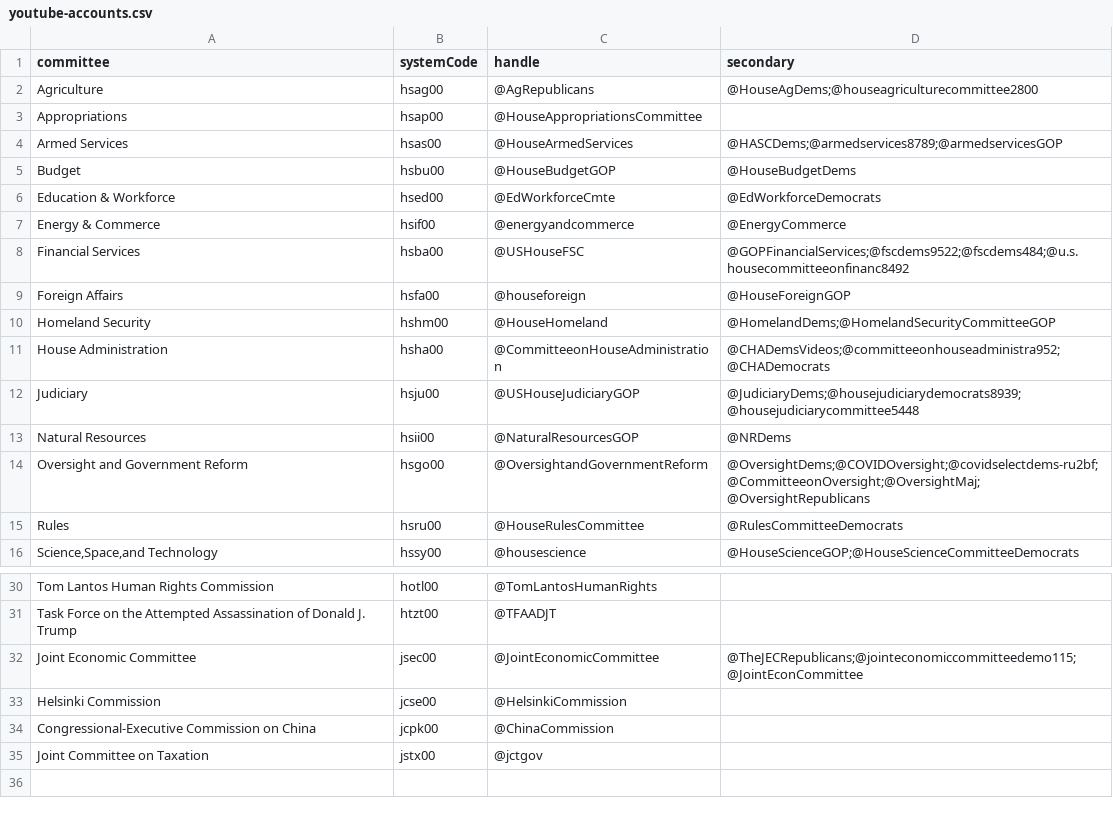
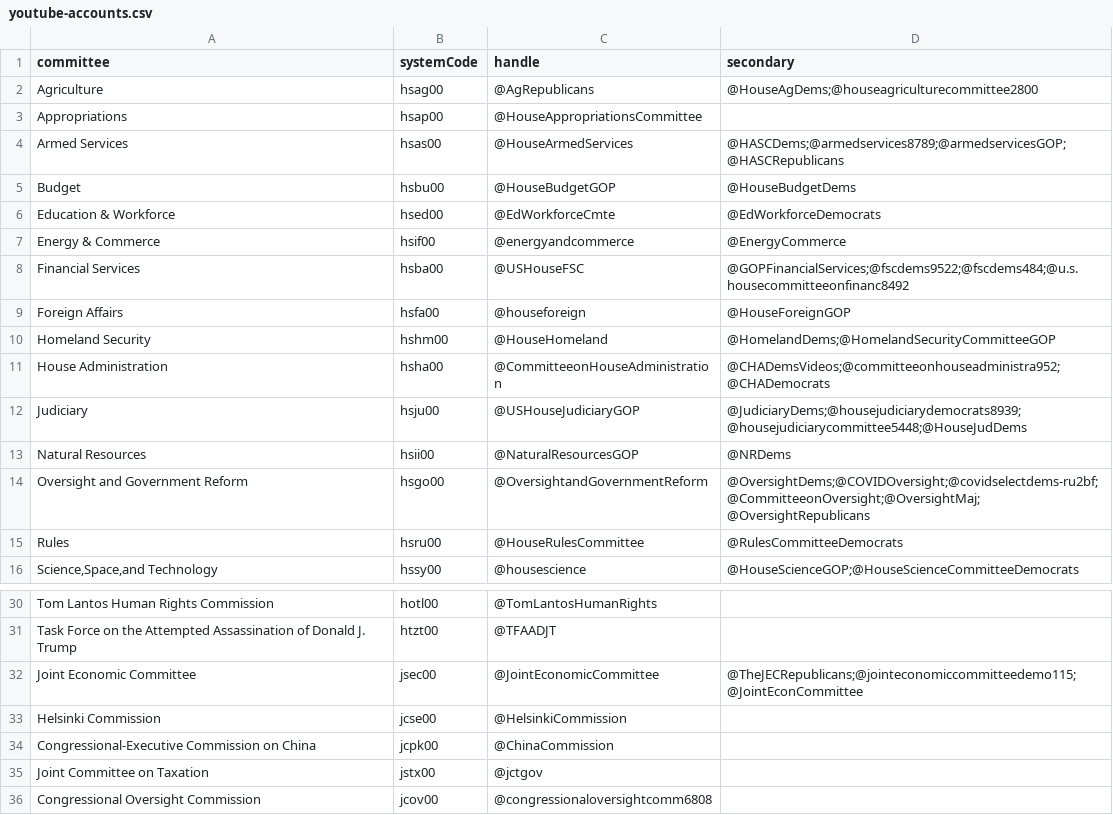
Before and after one commit to civictechdc/congressional-tech, a CSV file: packages/congress_shared/src/congress_shared/youtube/youtube-accounts.csv, drawn as a sheet; only a part is shown, gaps mark what is left out.

```diff
--- a/packages/congress_shared/src/congress_shared/youtube/youtube-accounts.csv
+++ b/packages/congress_shared/src/congress_shared/youtube/youtube-accounts.csv
@@ -3,3 +3,3 @@ Agriculture,hsag00,@AgRepublicans,@HouseAgDems;@houseagriculturecommittee2800
 Appropriations,hsap00,@HouseAppropriationsCommittee,
-Armed Services,hsas00,@HouseArmedServices,@HASCDems;@armedservices8789;@armedservicesGOP
+Armed Services,hsas00,@HouseArmedServices,@HASCDems;@armedservices8789;@armedservicesGOP;@HASCRepublicans
 Budget,hsbu00,@HouseBudgetGOP,@HouseBudgetDems
@@ -11,3 +11,3 @@ Homeland Security,hshm00,@HouseHomeland,@HomelandDems;@HomelandSecurityCommittee
 House Administration,hsha00,@CommitteeonHouseAdministration,@CHADemsVideos;@committeeonhouseadministra952;@CHADemocrats
-Judiciary,hsju00,@USHouseJudiciaryGOP,@JudiciaryDems;@housejudiciarydemocrats8939;@housejudiciarycommittee5448
+Judiciary,hsju00,@USHouseJudiciaryGOP,@JudiciaryDems;@housejudiciarydemocrats8939;@housejudiciarycommittee5448;@HouseJudDems
 Natural Resources,hsii00,@NaturalResourcesGOP,@NRDems
@@ -35 +35,2 @@ Congressional-Executive Commission on China,jcpk00,@ChinaCommission,
 Joint Committee on Taxation,jstx00,@jctgov,
+Congressional Oversight Commission,jcov00,@congressionaloversightcomm6808,
```
